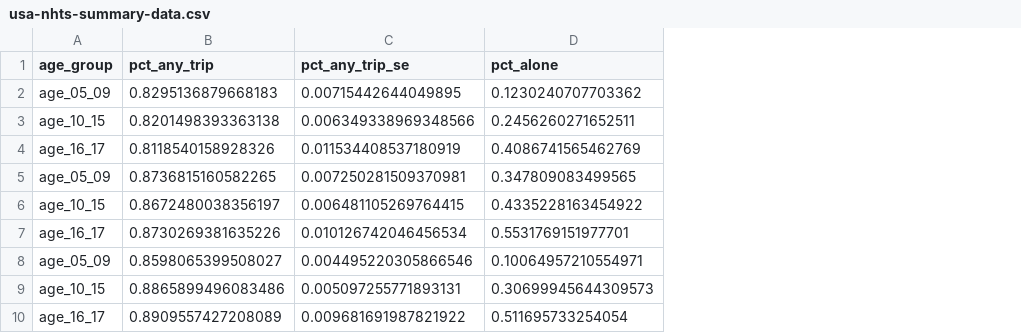
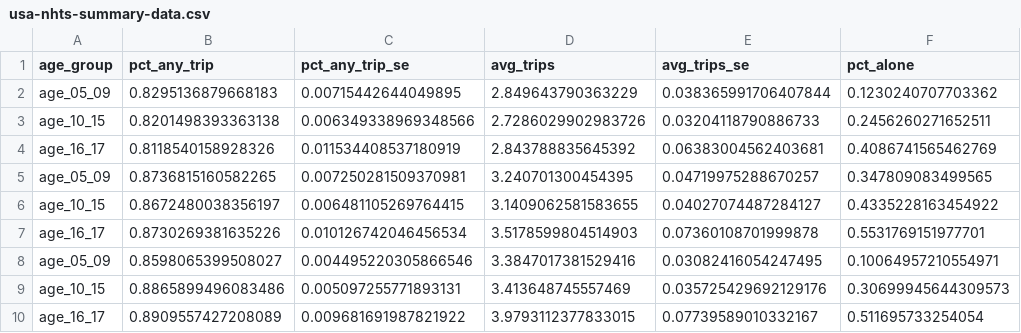
Before and after one commit to c-voulgaris/children-travel, a CSV file: results/usa-nhts-summary-data.csv, drawn as a sheet; only a part is shown; the diff names each change by its address in the sheet, - before the commit and + after, or states it on an @@ line.

```diff
--- a/results/usa-nhts-summary-data.csv
+++ b/results/usa-nhts-summary-data.csv
+column D (avg_trips), rows 2-10: 2.849643790363229 | 2.7286029902983726 | 2.843788835645392 | 3.240701300454395 | 3.1409062581583655 | 3.5178599804514903 | 3.3847017381529416 | 3.413648745557469 | 3.9793112377833015
+column E (avg_trips_se), rows 2-10: 0.038365991706407844 | 0.03204118790886733 | 0.06383004562403681 | 0.04719975288670257 | 0.04027074487284127 | 0.07360108701999878 | 0.03082416054247495 | 0.035725429692129176 | 0.07739589010332167
```
Also changed, not shown: 1 other file.
